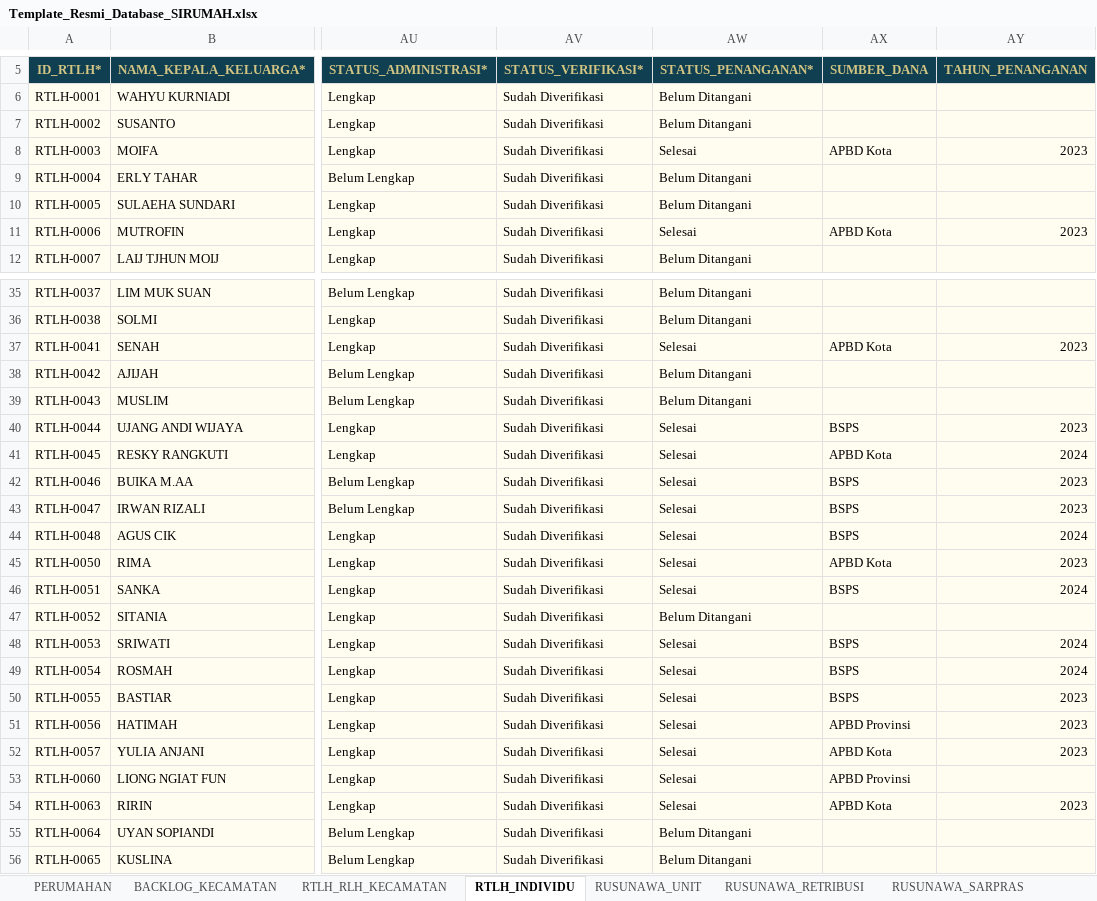
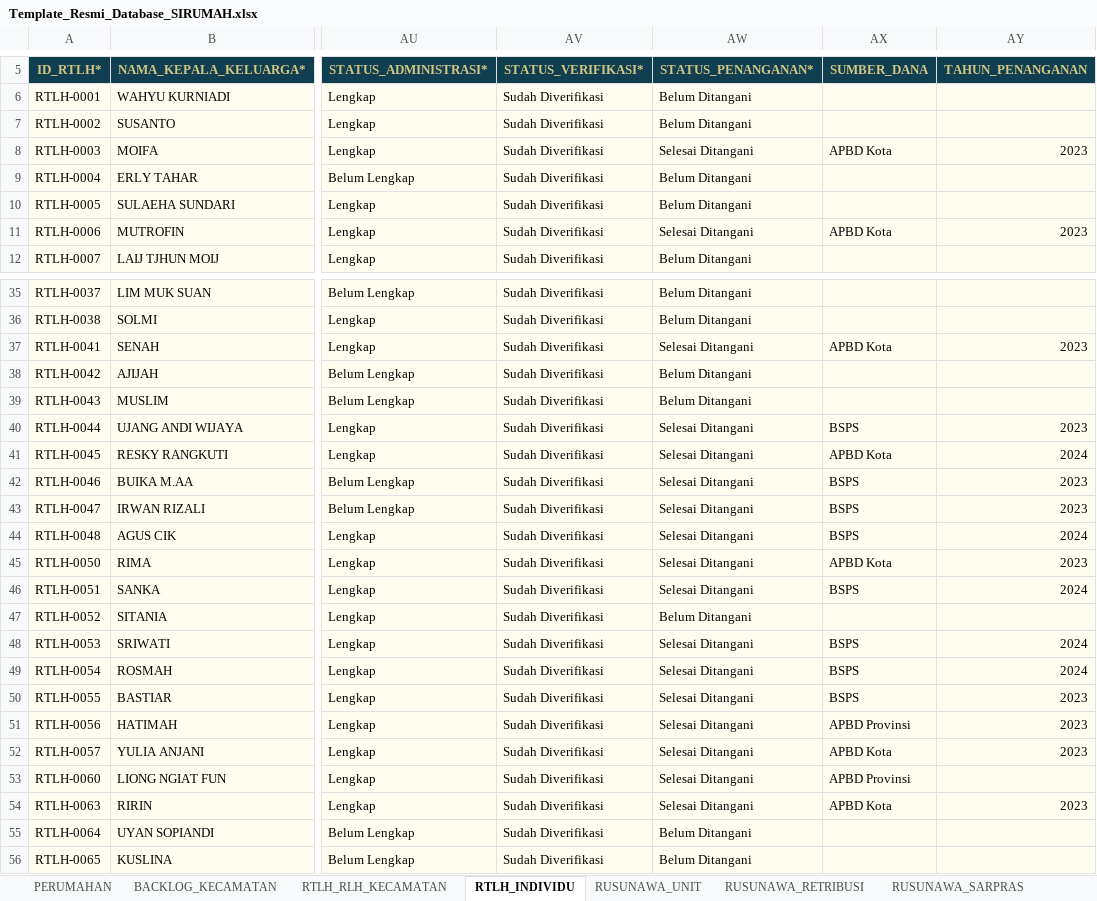
Before and after one commit to andyandriadoria/dashboard-perumahan, an Excel workbook: data/Template_Resmi_Database_SIRUMAH.xlsx, sheet RTLH_INDIVIDU, drawn as a sheet; only a part is shown, gaps mark what is left out; values as stored, in another font and other column widths than the file's, no borders; conditional formats and table styles not drawn; the diff covers the shown part only; the diff names each change by its address in the sheet, - before the commit and + after, or states it on an @@ line.

Commit message:
Add files via upload

```diff
--- a/data/Template_Resmi_Database_SIRUMAH.xlsx (sheet RTLH_INDIVIDU)
+++ b/data/Template_Resmi_Database_SIRUMAH.xlsx (sheet RTLH_INDIVIDU)
-AW8 (STATUS_PENANGANAN*): Selesai
+AW8 (STATUS_PENANGANAN*): Selesai Ditangani
-AW11 (STATUS_PENANGANAN*): Selesai
+AW11 (STATUS_PENANGANAN*): Selesai Ditangani
-AW37 (STATUS_PENANGANAN*): Selesai
+AW37 (STATUS_PENANGANAN*): Selesai Ditangani
-AW40:AW46 (STATUS_PENANGANAN*): Selesai
+AW40:AW46 (STATUS_PENANGANAN*): Selesai Ditangani
-AW48:AW54 (STATUS_PENANGANAN*): Selesai
+AW48:AW54 (STATUS_PENANGANAN*): Selesai Ditangani
```
Also changed, not shown: 38 edited cells elsewhere in this sheet.
